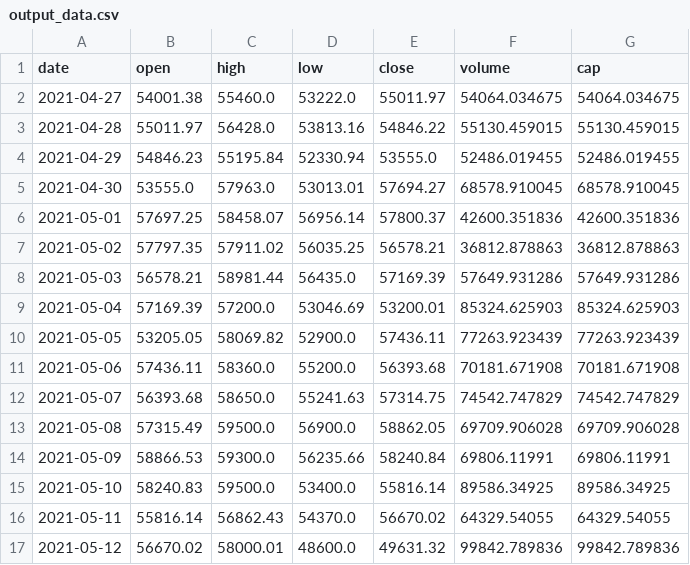
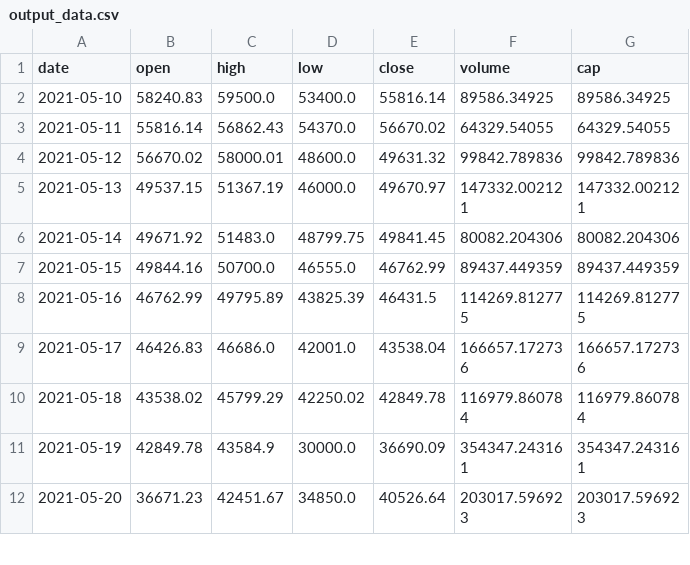
Before and after one commit to quangtiennnn/cryptoprediction, a CSV file: output_data.csv, drawn as a sheet; only a part is shown; the shorter side is filled out with more unchanged rows; removed rows and columns are numbered as before the commit, all else as after; the diff covers the shown part only; the diff names each change by its address in the sheet, - before the commit and + after, or states it on an @@ line.

```diff
--- a/output_data.csv
+++ b/output_data.csv
-row 2: 2021-04-27 | 54001.38 | 55460.0 | 53222.0 | 55011.97 | 54064.034675 | 54064.034675
-row 3: 2021-04-28 | 55011.97 | 56428.0 | 53813.16 | 54846.22 | 55130.459015 | 55130.459015
-row 4: 2021-04-29 | 54846.23 | 55195.84 | 52330.94 | 53555.0 | 52486.019455 | 52486.019455
-row 5: 2021-04-30 | 53555.0 | 57963.0 | 53013.01 | 57694.27 | 68578.910045 | 68578.910045
-row 6: 2021-05-01 | 57697.25 | 58458.07 | 56956.14 | 57800.37 | 42600.351836 | 42600.351836
-row 7: 2021-05-02 | 57797.35 | 57911.02 | 56035.25 | 56578.21 | 36812.878863 | 36812.878863
-row 8: 2021-05-03 | 56578.21 | 58981.44 | 56435.0 | 57169.39 | 57649.931286 | 57649.931286
-row 9: 2021-05-04 | 57169.39 | 57200.0 | 53046.69 | 53200.01 | 85324.625903 | 85324.625903
-row 10: 2021-05-05 | 53205.05 | 58069.82 | 52900.0 | 57436.11 | 77263.923439 | 77263.923439
-row 11: 2021-05-06 | 57436.11 | 58360.0 | 55200.0 | 56393.68 | 70181.671908 | 70181.671908
-row 12: 2021-05-07 | 56393.68 | 58650.0 | 55241.63 | 57314.75 | 74542.747829 | 74542.747829
-row 13: 2021-05-08 | 57315.49 | 59500.0 | 56900.0 | 58862.05 | 69709.906028 | 69709.906028
-row 14: 2021-05-09 | 58866.53 | 59300.0 | 56235.66 | 58240.84 | 69806.11991 | 69806.11991
```
Also changed, not shown: 13 added rows and 5 edited cells elsewhere in this file, 5 other files.
